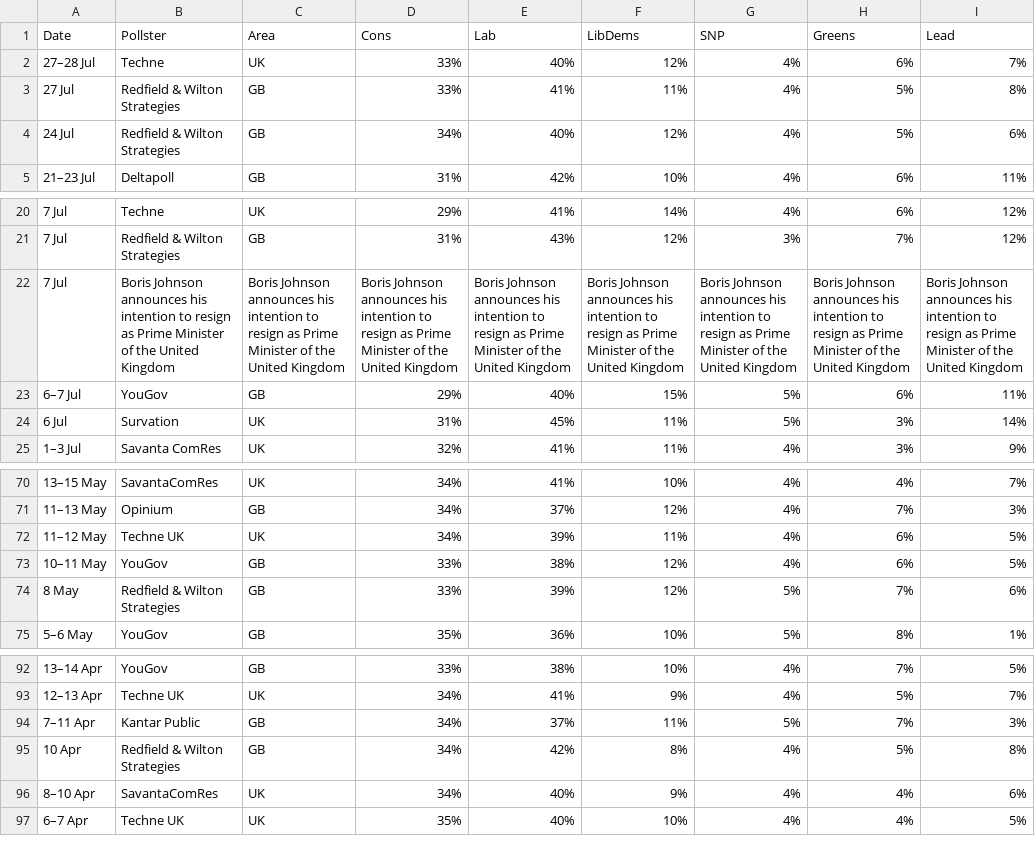
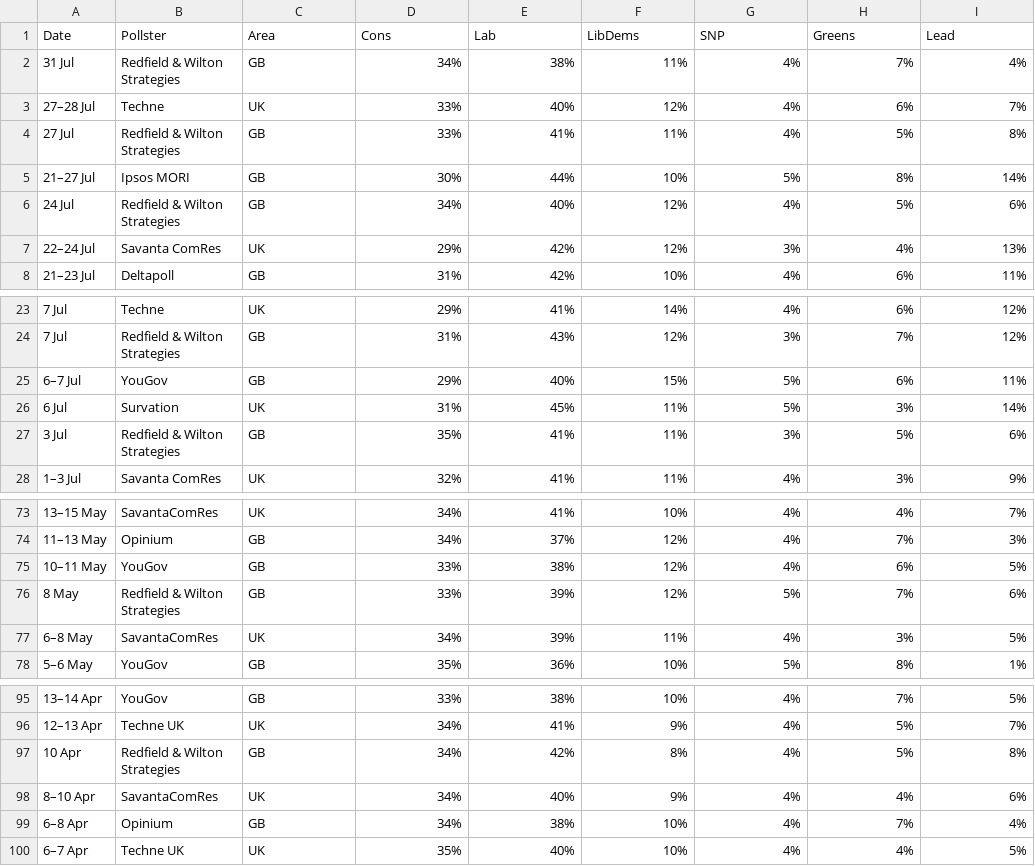
Before and after one commit to jamesstats/United-Kingdom-Opinion-Polls, a CSV file: all_polls.csv, drawn as a sheet; only a part is shown, gaps mark what is left out; removed rows and columns are numbered as before the commit, all else as after; the diff names each change by its address in the sheet, - before the commit and + after, or states it on an @@ line.

```diff
--- a/all_polls.csv
+++ b/all_polls.csv
+row 2: 31 Jul | Redfield & Wilton Strategies | GB | 34% | 38% | 11% | 4% | 7% | 4%
+row 5: 21–27 Jul | Ipsos MORI | GB | 30% | 44% | 10% | 5% | 8% | 14%
+row 7: 22–24 Jul | Savanta ComRes | UK | 29% | 42% | 12% | 3% | 4% | 13%
-row 22: 7 Jul | Boris Johnson announces his intention to resign as Prime Minister of the United Kingdom | Boris Johnson announces his intention to resign as Prime Minister of the United Kingdom | Boris Johnson announces his intention to resign as Prime Minister of the United Kingdom | Boris Johnson announces his intention to resign as Prime Minister of the United Kingdom | Boris Johnson announces his intention to resign as Prime Minister of the United Kingdom | Boris Johnson announces his intention to resign as Prime Minister of the United Kingdom | Boris Johnson announces his intention to resign as Prime Minister of the United Kingdom | Boris Johnson announces his intention to resign as Prime Minister of the United Kingdom
+row 27: 3 Jul | Redfield & Wilton Strategies | GB | 35% | 41% | 11% | 3% | 5% | 6%
-row 72: 11–12 May | Techne UK | UK | 34% | 39% | 11% | 4% | 6% | 5%
+row 77: 6–8 May | SavantaComRes | UK | 34% | 39% | 11% | 4% | 3% | 5%
-row 94: 7–11 Apr | Kantar Public | GB | 34% | 37% | 11% | 5% | 7% | 3%
+row 99: 6–8 Apr | Opinium | GB | 34% | 38% | 10% | 4% | 7% | 4%
```
